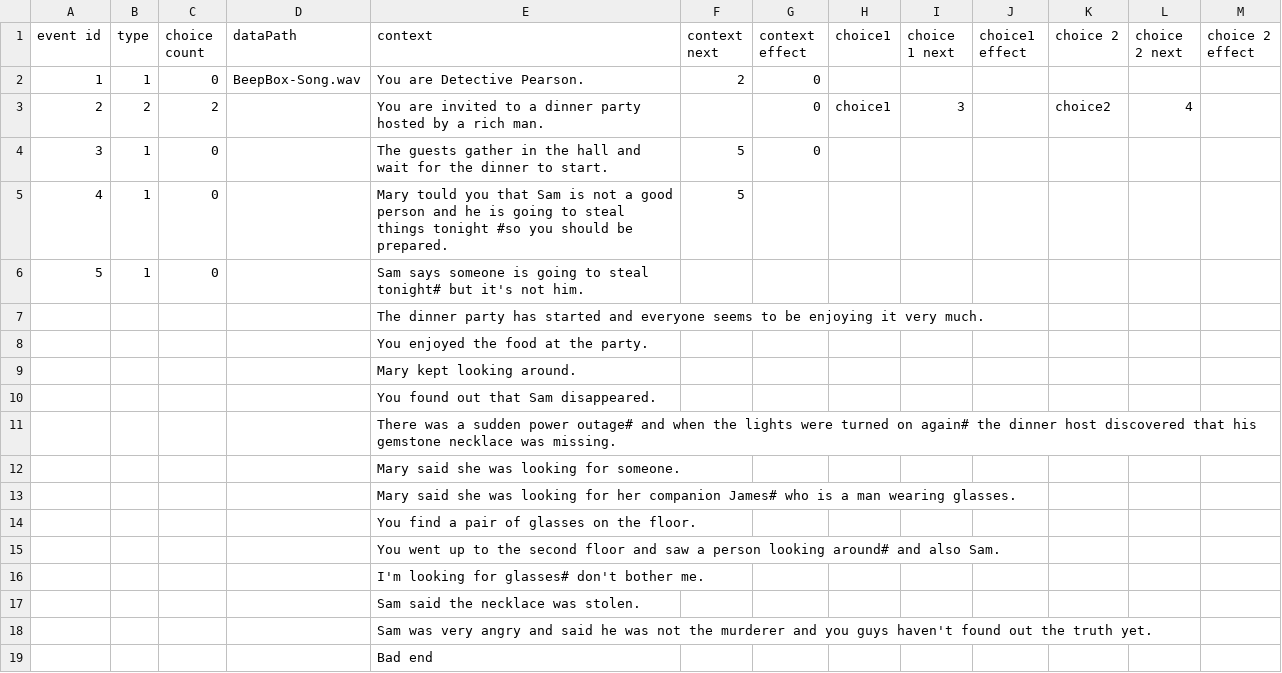
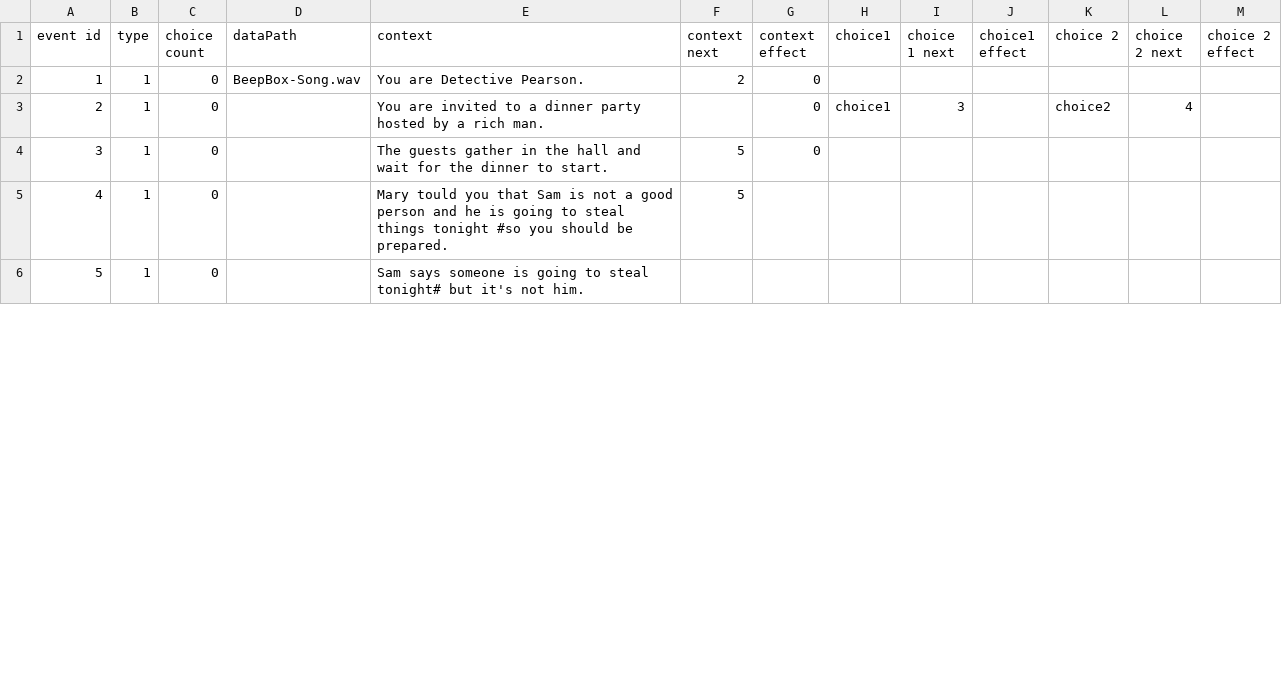
Before and after one commit to kotomineshiki/15-466-f23-base4, a CSV file: dist/ChoiceData.csv, drawn as a sheet; only a part is shown; the diff covers the shown part only.

Commit message:
line

```diff
--- a/dist/ChoiceData.csv
+++ b/dist/ChoiceData.csv
@@ -2,3 +2,3 @@
 1,1,0,BeepBox-Song.wav,You are Detective Pearson.  ,2,0,,,,,,
-2,2,2,,You are invited to a dinner party hosted by a rich man. ,,0,choice1,3,,choice2,4,
+2,1,0,,You are invited to a dinner party hosted by a rich man. ,,0,choice1,3,,choice2,4,
 3,1,0,,The guests gather in the hall and wait for the dinner to start.,5,0,,,,,,
@@ -6,14 +6 @@
 5,1,0,,Sam says someone is going to steal tonight# but it's not him.,,,,,,,,
-,,,,The dinner party has started and everyone seems to be enjoying it very much.,,,,,,,,
-,,,,You enjoyed the food at the party.,,,,,,,,
-,,,,Mary kept looking around.,,,,,,,,
-,,,,You found out that Sam disappeared.,,,,,,,,
-,,,,There was a sudden power outage# and when the lights were turned on again# the dinner host discovered that his gemstone necklace was missing.,,,,,,,,
-,,,,Mary said she was looking for someone.,,,,,,,,
-,,,,Mary said she was looking for her companion James# who is a man wearing glasses.,,,,,,,,
-,,,,You find a pair of glasses on the floor.,,,,,,,,
-,,,,You went up to the second floor and saw a person looking around# and also Sam.,,,,,,,,
-,,,,I'm looking for glasses# don't bother me.,,,,,,,,
-,,,,Sam said the necklace was stolen.,,,,,,,,
-,,,,Sam was very angry and said he was not the murderer and you guys haven't found out the truth yet.,,,,,,,,
-,,,,Bad end,,,,,,,,
```
Also changed, not shown: 29 added rows and 3 removed rows elsewhere in this file.
